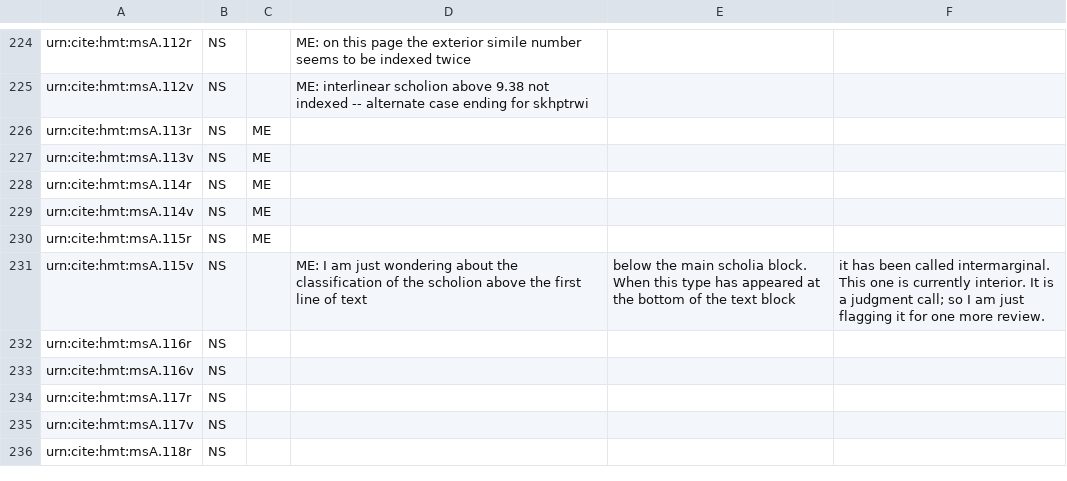
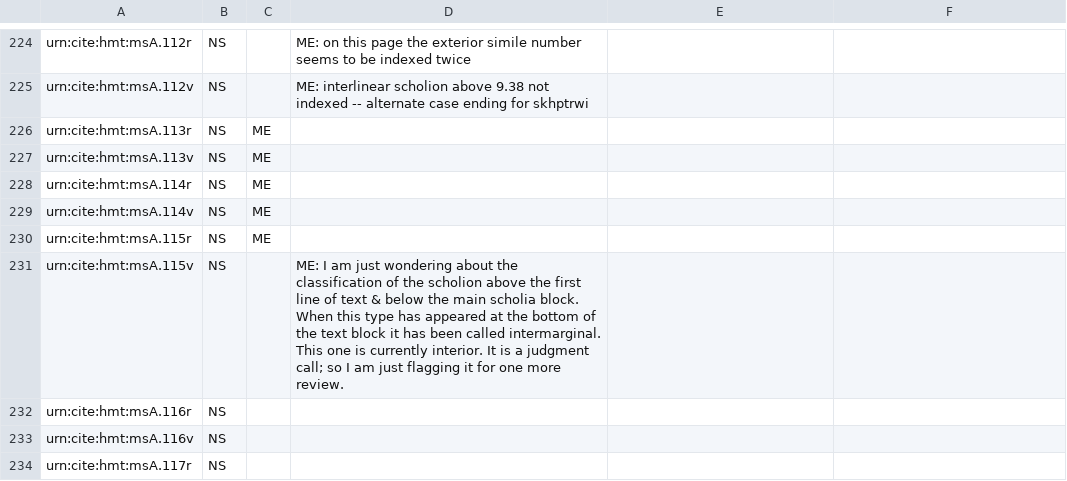
Before and after one commit to hmteditors/acmecleaners, a CSV file: visual_checklist.csv, drawn as a sheet; only a part is shown, gaps mark what is left out; the shorter side is filled out with more unchanged rows.

Commit message:
Update visual_checklist.csv

```diff
--- a/visual_checklist.csv
+++ b/visual_checklist.csv
@@ -230,3 +230,3 @@ urn:cite:hmt:msA.114v,NS,ME,
 urn:cite:hmt:msA.115r,NS,ME,
-urn:cite:hmt:msA.115v,NS,,ME: I am just wondering about the classification of the scholion above the first line of text, below the main scholia block. When this type has appeared at the bottom of the text block, it has been called intermarginal. This one is currently interior. It is a judgment call; so I am just flagging it for one more review.
+urn:cite:hmt:msA.115v,NS,,ME: I am just wondering about the classification of the scholion above the first line of text & below the main scholia block. When this type has appeared at the bottom of the text block it has been called intermarginal. This one is currently interior. It is a judgment call; so I am just flagging it for one more review.
 urn:cite:hmt:msA.116r,NS,,
```
